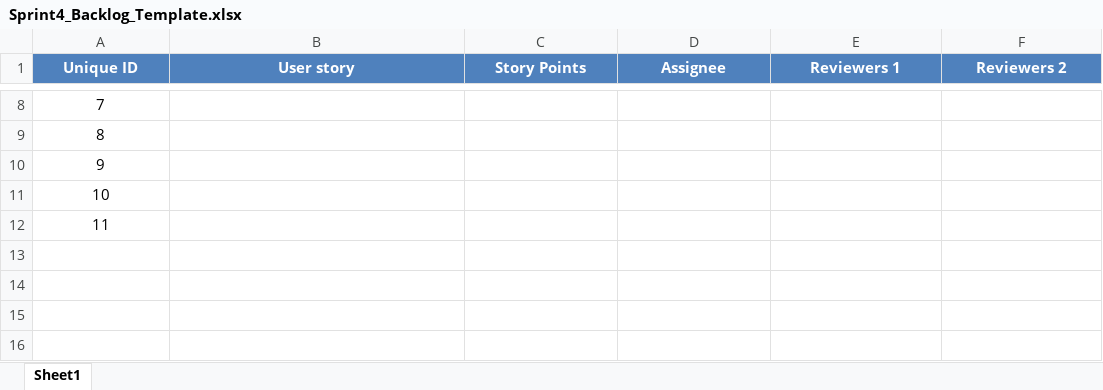
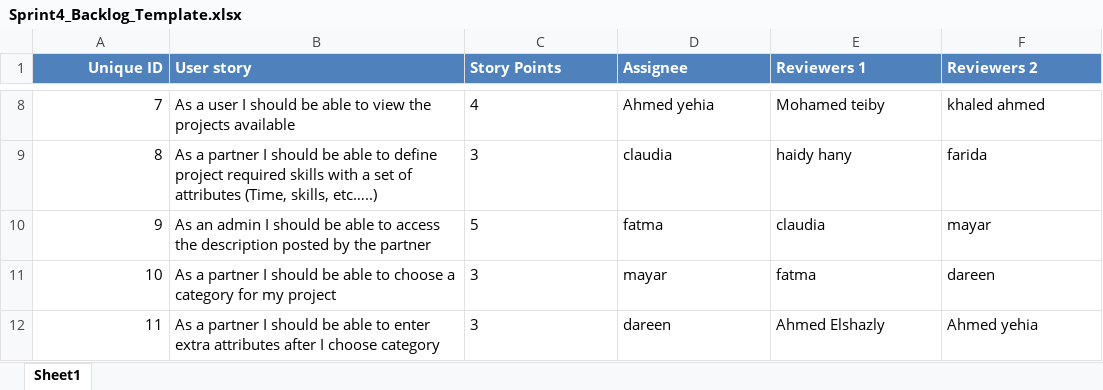
Before and after one commit to SE-GUC/team-xxx, an Excel workbook: Grades, Backlogs & Estimation Reports/Backlogs/Sprint4_Backlog_Template.xlsx, sheet Sheet1, drawn as a sheet; only a part is shown, gaps mark what is left out; values as stored, in another font and other column widths than the file's, no borders; the diff covers the shown part only; the diff names each change by its address in the sheet, - before the commit and + after, or states it on an @@ line.

```diff
--- a/Grades, Backlogs & Estimation Reports/Backlogs/Sprint4_Backlog_Template.xlsx (sheet Sheet1)
+++ b/Grades, Backlogs & Estimation Reports/Backlogs/Sprint4_Backlog_Template.xlsx (sheet Sheet1)
-A1:A12 alignment: center
+A1:A12 alignment: right
-B1:F1 alignment: center
+B1:F1 alignment: left
-B8 (User story): (empty)
+B8 (User story): As a user I should be able to view the projects available
-C8 (Story Points): (empty)
+C8 (Story Points): 4
-D8 (Assignee): (empty)
+D8 (Assignee): Ahmed yehia
-E8 (Reviewers 1): (empty)
+E8 (Reviewers 1): Mohamed teiby
-F8 (Reviewers 2): (empty)
+F8 (Reviewers 2): khaled ahmed
-B9 (User story): (empty)
+B9 (User story): As a partner I should be able to define project required skills with a set of attributes (Time, skills, etc…..)
-C9 (Story Points): (empty)
+C9 (Story Points): 3
-D9 (Assignee): (empty)
+D9 (Assignee): claudia
-E9 (Reviewers 1): (empty)
+E9 (Reviewers 1): haidy hany
-F9 (Reviewers 2): (empty)
+F9 (Reviewers 2): farida
-B10 (User story): (empty)
+B10 (User story): As an admin I should be able to access the description posted by the partner
-C10 (Story Points): (empty)
+C10 (Story Points): 5
-D10 (Assignee): (empty)
+D10 (Assignee): fatma
-E10 (Reviewers 1): (empty)
+E10 (Reviewers 1): claudia
-F10 (Reviewers 2): (empty)
+F10 (Reviewers 2): mayar
-B11 (User story): (empty)
+B11 (User story): As a partner I should be able to choose a category for my project
-C11:C12 (Story Points): (empty)
+C11:C12 (Story Points): 3
-D11 (Assignee): (empty)
+D11 (Assignee): mayar
-E11 (Reviewers 1): (empty)
+E11 (Reviewers 1): fatma
-F11 (Reviewers 2): (empty)
+F11 (Reviewers 2): dareen
-B12 (User story): (empty)
+B12 (User story): As a partner I should be able to enter extra attributes after I choose category
-D12 (Assignee): (empty)
+D12 (Assignee): dareen
-E12 (Reviewers 1): (empty)
+E12 (Reviewers 1): Ahmed Elshazly
-F12 (Reviewers 2): (empty)
+F12 (Reviewers 2): Ahmed yehia
```
Also changed, not shown: 28 edited cells and cell formats elsewhere in this sheet.
